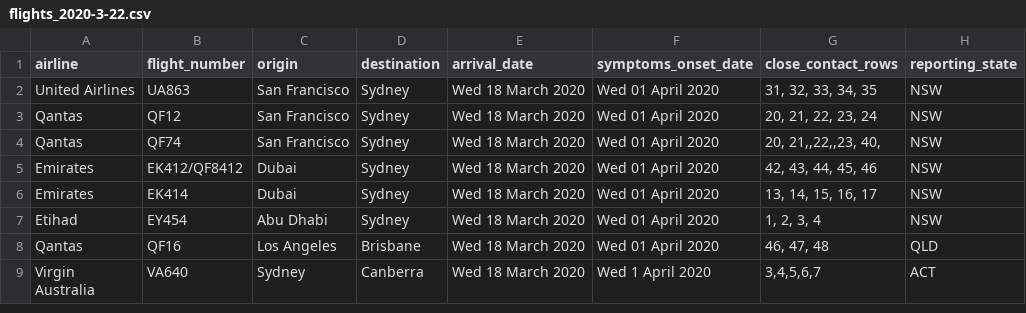
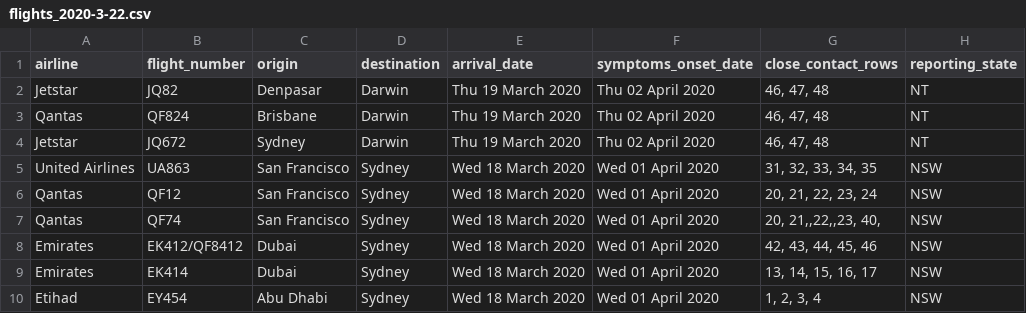
Before and after one commit to bazickoff/covid19-aus-flights-scraper, a CSV file: flight_data/all/flights_2020-3-22.csv, drawn as a sheet; only a part is shown; the shorter side is filled out with more unchanged rows.

```diff
--- a/flight_data/all/flights_2020-3-22.csv
+++ b/flight_data/all/flights_2020-3-22.csv
@@ -1,2 +1,5 @@
 airline,flight_number,origin,destination,arrival_date,symptoms_onset_date,close_contact_rows,reporting_state
+Jetstar,JQ82,Denpasar,Darwin,Thu 19 March 2020,Thu 02 April 2020,"46, 47, 48",NT
+Qantas,QF824,Brisbane,Darwin,Thu 19 March 2020,Thu 02 April 2020,"46, 47, 48",NT
+Jetstar,JQ672,Sydney,Darwin,Thu 19 March 2020,Thu 02 April 2020,"46, 47, 48",NT
 United Airlines,UA863,San Francisco,Sydney,Wed 18 March 2020,Wed 01 April 2020,"31, 32, 33, 34, 35",NSW
```
Also changed, not shown: 2 other files.
